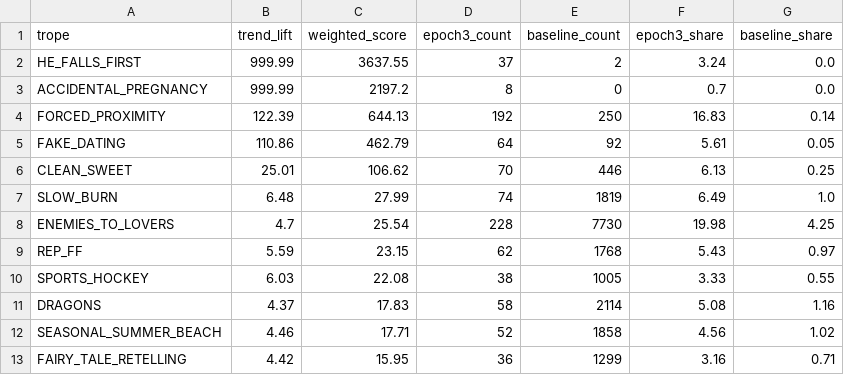
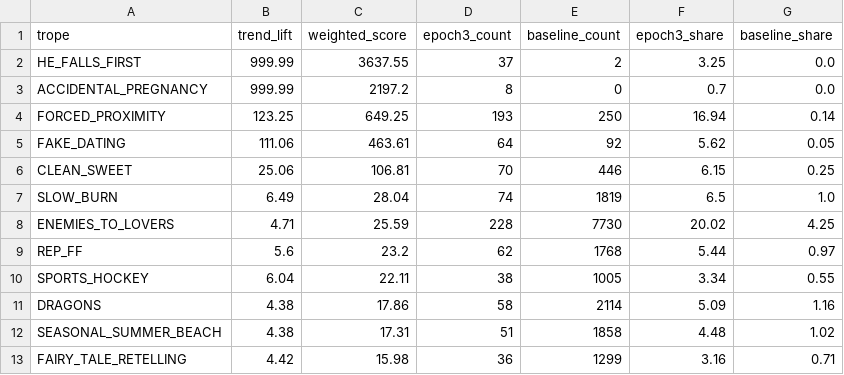
Before and after one commit to mariah32p/threnne-analytics, a CSV file: data/exports/forecast_report.csv, drawn as a sheet; only a part is shown; the diff covers the shown part only.

```diff
--- a/data/exports/forecast_report.csv
+++ b/data/exports/forecast_report.csv
@@ -1,13 +1,13 @@
 trope,trend_lift,weighted_score,epoch3_count,baseline_count,epoch3_share,baseline_share
-HE_FALLS_FIRST,999.99,3637.55,37,2,3.24,0.0
+HE_FALLS_FIRST,999.99,3637.55,37,2,3.25,0.0
 ACCIDENTAL_PREGNANCY,999.99,2197.2,8,0,0.7,0.0
-FORCED_PROXIMITY,122.39,644.13,192,250,16.83,0.14
-FAKE_DATING,110.86,462.79,64,92,5.61,0.05
-CLEAN_SWEET,25.01,106.62,70,446,6.13,0.25
-SLOW_BURN,6.48,27.99,74,1819,6.49,1.0
-ENEMIES_TO_LOVERS,4.7,25.54,228,7730,19.98,4.25
-REP_FF,5.59,23.15,62,1768,5.43,0.97
-SPORTS_HOCKEY,6.03,22.08,38,1005,3.33,0.55
-DRAGONS,4.37,17.83,58,2114,5.08,1.16
-SEASONAL_SUMMER_BEACH,4.46,17.71,52,1858,4.56,1.02
-FAIRY_TALE_RETELLING,4.42,15.95,36,1299,3.16,0.71
+FORCED_PROXIMITY,123.25,649.25,193,250,16.94,0.14
+FAKE_DATING,111.06,463.61,64,92,5.62,0.05
+CLEAN_SWEET,25.06,106.81,70,446,6.15,0.25
+SLOW_BURN,6.49,28.04,74,1819,6.5,1.0
+ENEMIES_TO_LOVERS,4.71,25.59,228,7730,20.02,4.25
+REP_FF,5.6,23.2,62,1768,5.44,0.97
+SPORTS_HOCKEY,6.04,22.11,38,1005,3.34,0.55
+DRAGONS,4.38,17.86,58,2114,5.09,1.16
+SEASONAL_SUMMER_BEACH,4.38,17.31,51,1858,4.48,1.02
+FAIRY_TALE_RETELLING,4.42,15.98,36,1299,3.16,0.71
```
Also changed, not shown: 1 added row, 1 removed row and 81 edited cells elsewhere in this file, data/exports/forecast_stacks_report.csv, data/exports/unmapped_shelves.csv, 2 other files.
